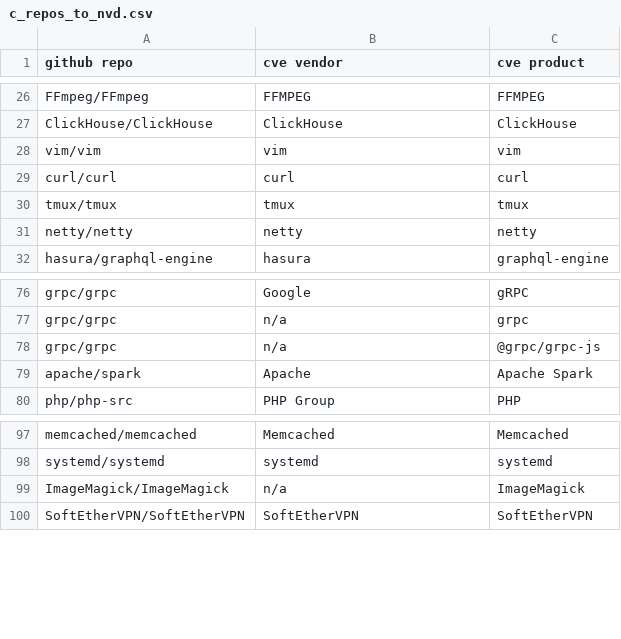
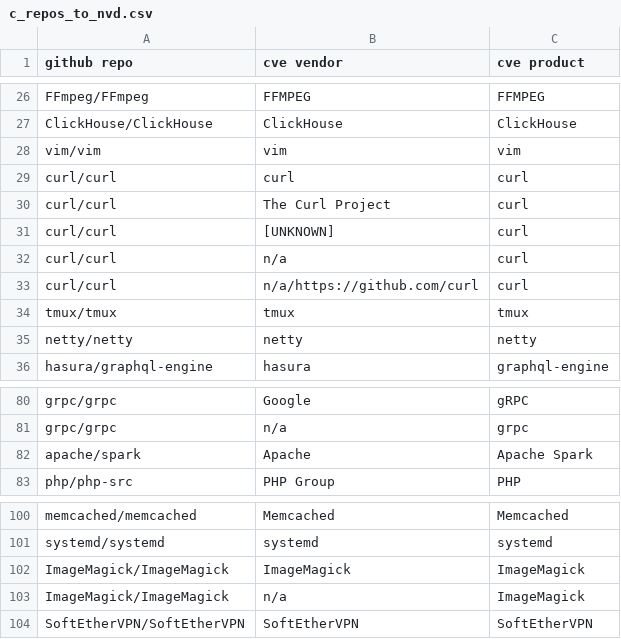
Before and after one commit to VulnerabilityHistoryProject/mega-foss, a CSV file: lists/c_repos_to_nvd.csv, drawn as a sheet; only a part is shown, gaps mark what is left out; removed rows and columns are numbered as before the commit, all else as after; the diff names each change by its address in the sheet, - before the commit and + after, or states it on an @@ line.

```diff
--- a/lists/c_repos_to_nvd.csv
+++ b/lists/c_repos_to_nvd.csv
+row 30: curl/curl | The Curl Project | curl
+row 31: curl/curl | [UNKNOWN] | curl
+row 32: curl/curl | n/a | curl
+row 33: curl/curl | n/a/https://github.com/curl | curl
-row 78: grpc/grpc | n/a | @grpc/grpc-js
+row 102: ImageMagick/ImageMagick | ImageMagick | ImageMagick
```
Also changed, not shown: 12 other files.
